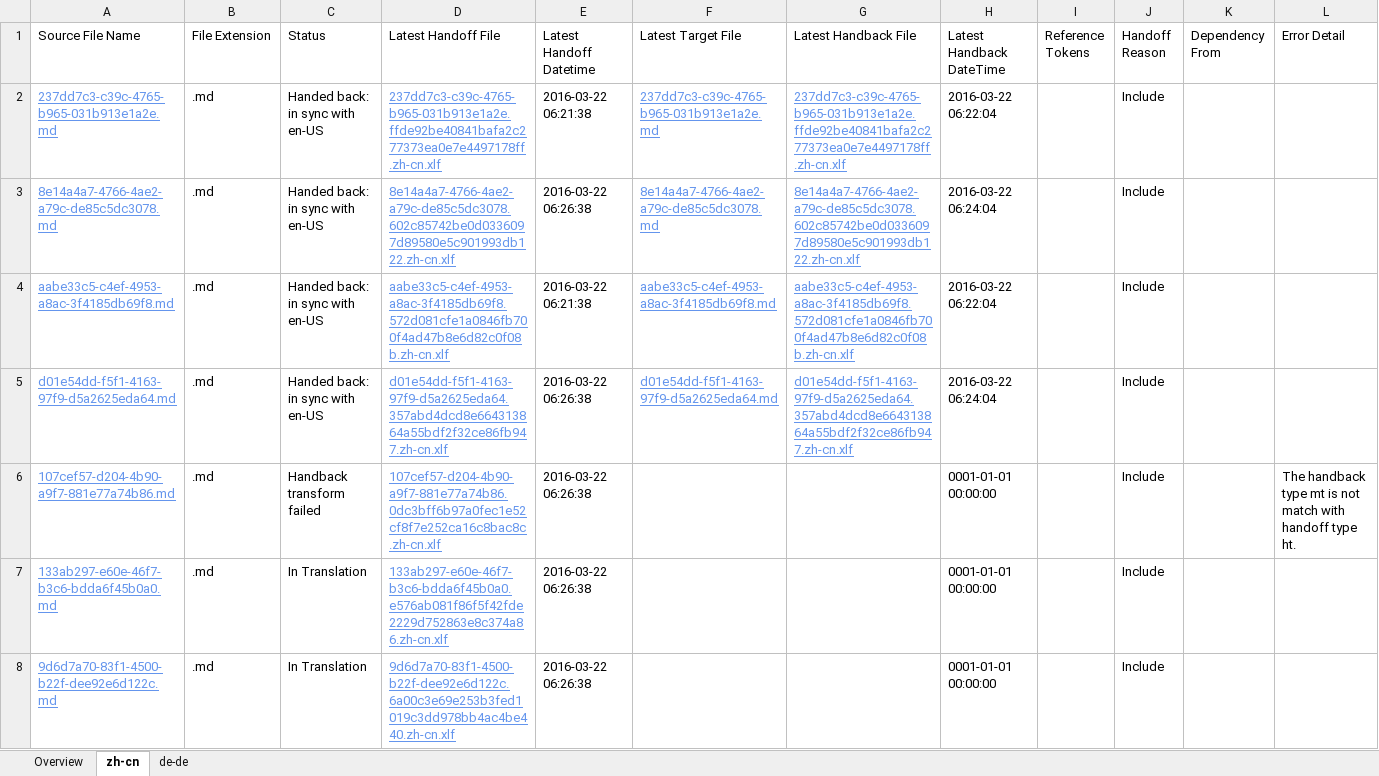
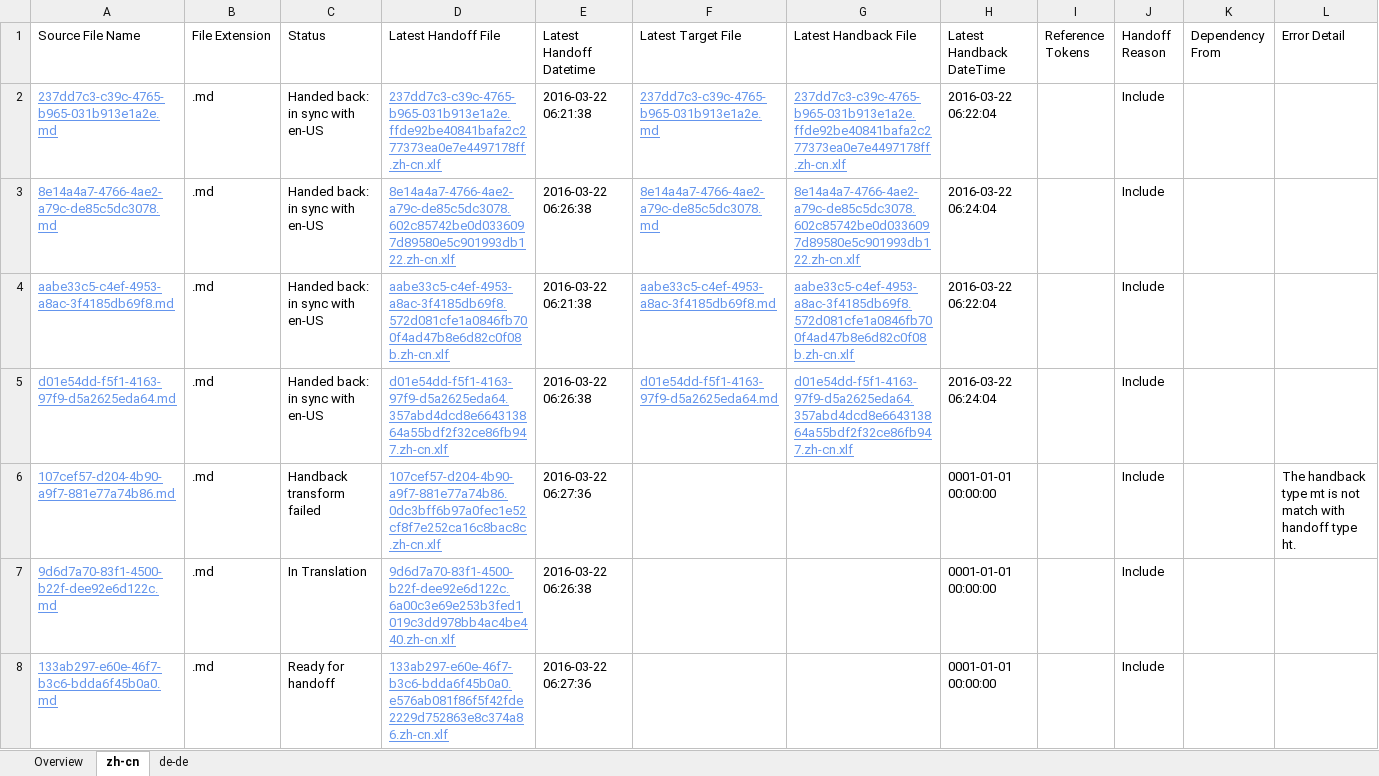
Before and after one commit to OpenLocalizationTestOrg/olhandback, an Excel workbook: ol-handback/OpenLocalizationTest/oltest/ci/localization-status.xlsx, sheet zh-cn, drawn as a sheet; values as stored, in another font and other column widths than the file's, no borders; table styles not drawn; removed rows and columns are numbered as before the commit, all else as after; the diff names each change by its address in the sheet, - before the commit and + after, or states it on an @@ line.

Commit message:
Generate Report for Handoff

```diff
--- a/ol-handback/OpenLocalizationTest/oltest/ci/localization-status.xlsx (sheet zh-cn)
+++ b/ol-handback/OpenLocalizationTest/oltest/ci/localization-status.xlsx (sheet zh-cn)
-E6 (Latest Handoff Datetime): 2016-03-22 06:26:38
+E6 (Latest Handoff Datetime): 2016-03-22 06:27:36
-row 7: 133ab297-e60e-46f7-b3c6-bdda6f45b0a0.md | .md | In Translation | 133ab297-e60e-46f7-b3c6-bdda6f45b0a0.e576ab081f86f5f42fde2229d752863e8c374a86.zh-cn.xlf | 2016-03-22 06:26:38 |  |  | 0001-01-01 00:00:00 |  | Include
+row 8: 133ab297-e60e-46f7-b3c6-bdda6f45b0a0.md | .md | Ready for handoff | 133ab297-e60e-46f7-b3c6-bdda6f45b0a0.e576ab081f86f5f42fde2229d752863e8c374a86.zh-cn.xlf | 2016-03-22 06:27:36 |  |  | 0001-01-01 00:00:00 |  | Include
```
Also changed, not shown: sheet de-de, sheet Overview.
